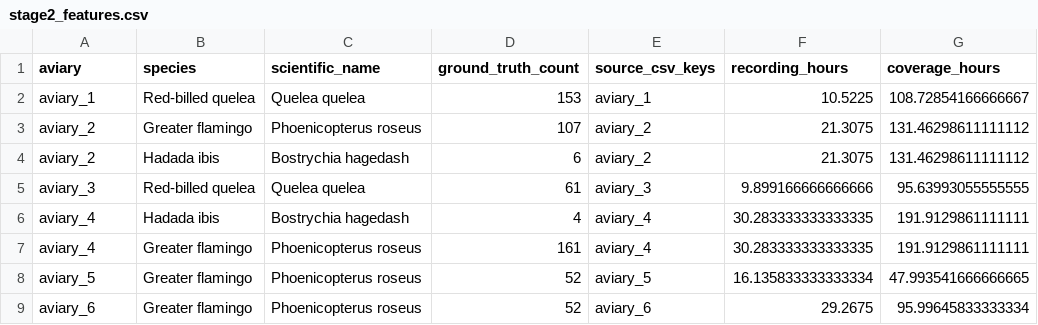
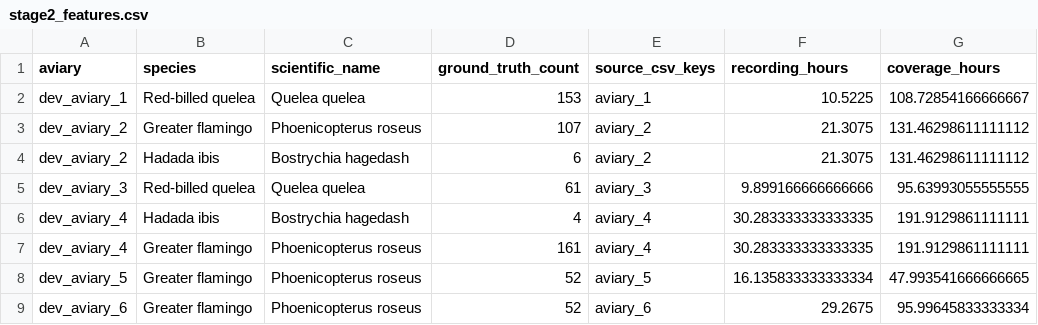
Before and after one commit to ml4biodiversity/biodcase-population-estimation, a CSV file: features/stage2_features.csv, drawn as a sheet; only a part is shown; the diff names each change by its address in the sheet, - before the commit and + after, or states it on an @@ line.

Commit message:
Update on aviary names

```diff
--- a/features/stage2_features.csv
+++ b/features/stage2_features.csv
-A2 (aviary): aviary_1
+A2 (aviary): dev_aviary_1
-A3:A4 (aviary): aviary_2
+A3:A4 (aviary): dev_aviary_2
-A5 (aviary): aviary_3
+A5 (aviary): dev_aviary_3
-A6:A7 (aviary): aviary_4
+A6:A7 (aviary): dev_aviary_4
-A8 (aviary): aviary_5
+A8 (aviary): dev_aviary_5
-A9 (aviary): aviary_6
+A9 (aviary): dev_aviary_6
```
